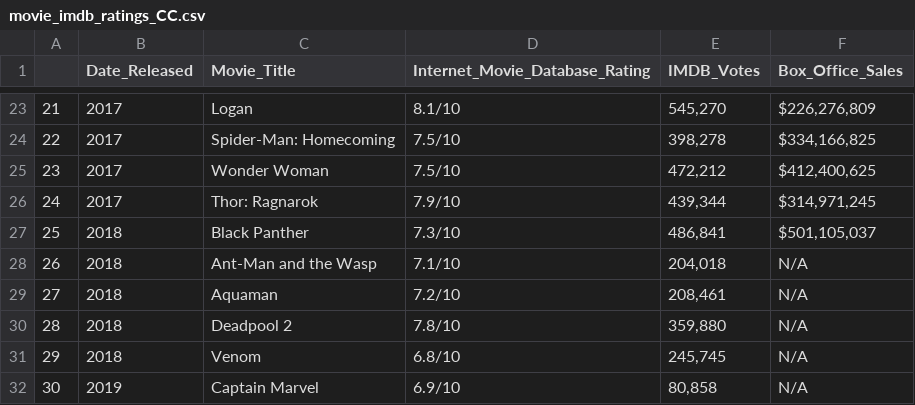
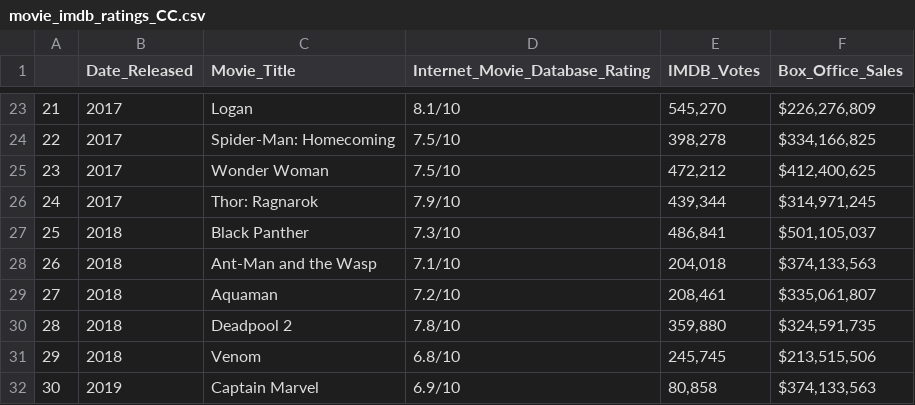
Before and after one commit to RyanSchraeder/Team-Aurora-Marvels, a CSV file: Datasets/movie_imdb_ratings_CC.csv, drawn as a sheet; only a part is shown, gaps mark what is left out; the diff names each change by its address in the sheet, - before the commit and + after, or states it on an @@ line.

```diff
--- a/Datasets/movie_imdb_ratings_CC.csv
+++ b/Datasets/movie_imdb_ratings_CC.csv
-F28 (Box_Office_Sales): N/A
+F28 (Box_Office_Sales): $374,133,563
-F29 (Box_Office_Sales): N/A
+F29 (Box_Office_Sales): $335,061,807
-F30 (Box_Office_Sales): N/A
+F30 (Box_Office_Sales): $324,591,735
-F31 (Box_Office_Sales): N/A
+F31 (Box_Office_Sales): $213,515,506
-F32 (Box_Office_Sales): N/A
+F32 (Box_Office_Sales): $374,133,563
```
Also changed, not shown: Datasets/Merged_Superhero.csv, Datasets/superhero_movies_data.csv, 1 other file.
